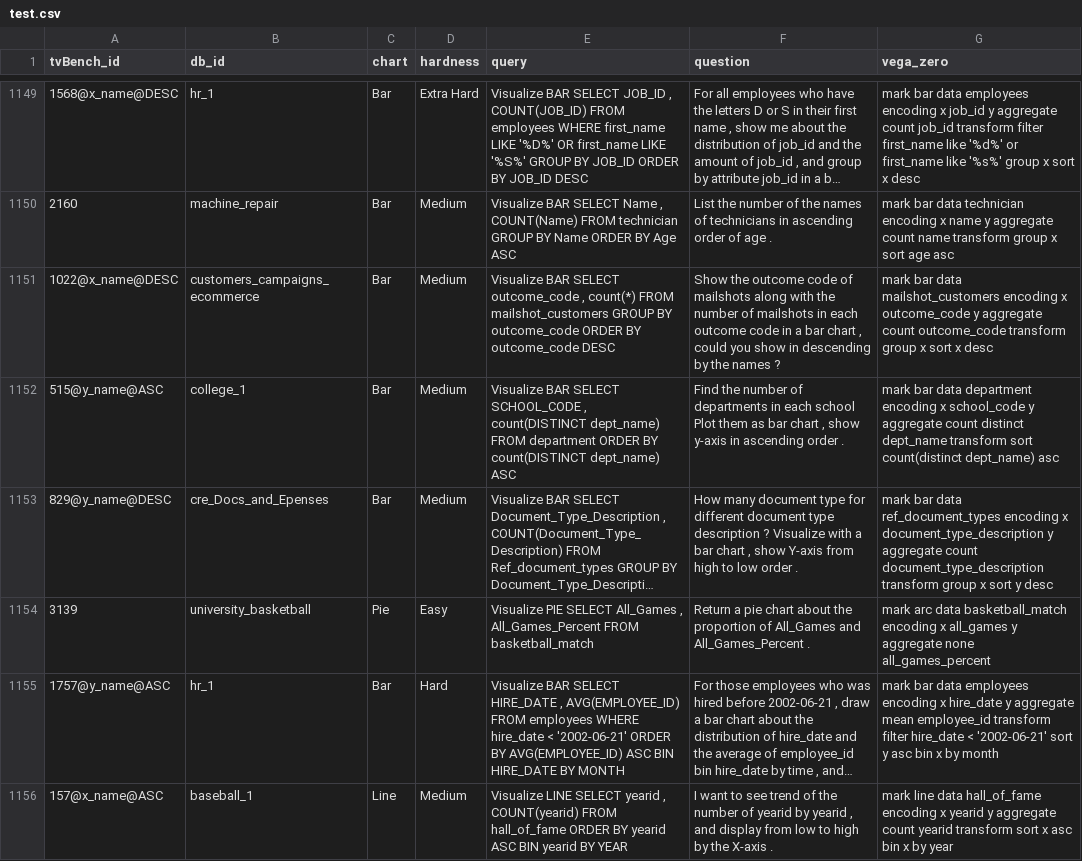
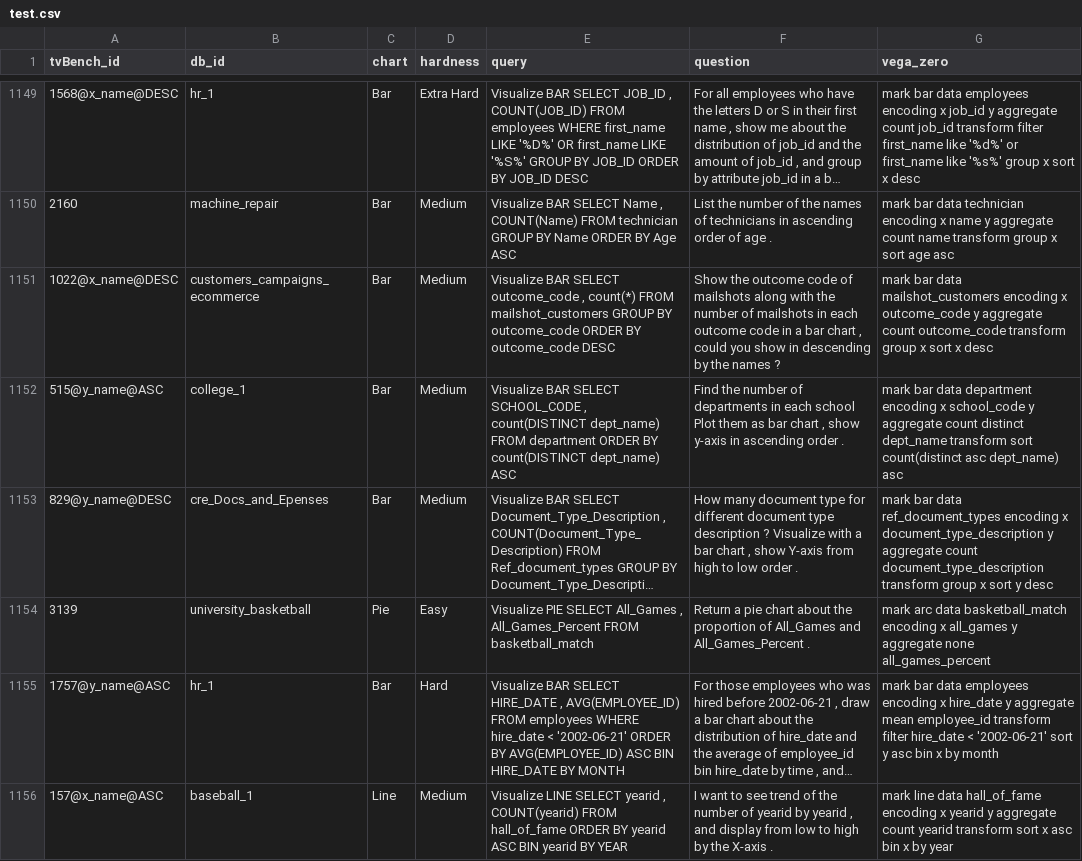
Before and after one commit to wllsena/ncNet, a CSV file: dataset/test.csv, drawn as a sheet; only a part is shown, gaps mark what is left out; long unchanged cells end in …; the diff covers the shown part only; the diff names each change by its address in the sheet, - before the commit and + after, or states it on an @@ line.

Commit message:
Fixing vega-zero. Rm sort from arc. Add asc for empty sort

```diff
--- a/dataset/test.csv
+++ b/dataset/test.csv
-G1152 (vega_zero): …sort count(distinct dept_name) asc
+G1152 (vega_zero): …sort count(distinct asc dept_name) asc
```
Also changed, not shown: 67 edited cells elsewhere in this file, dataset/dev.csv.
